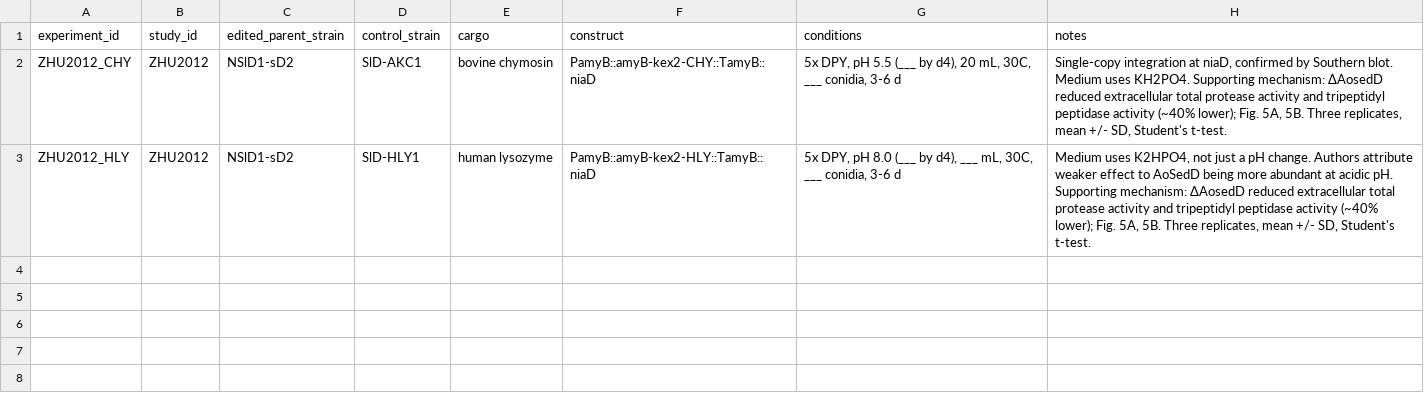
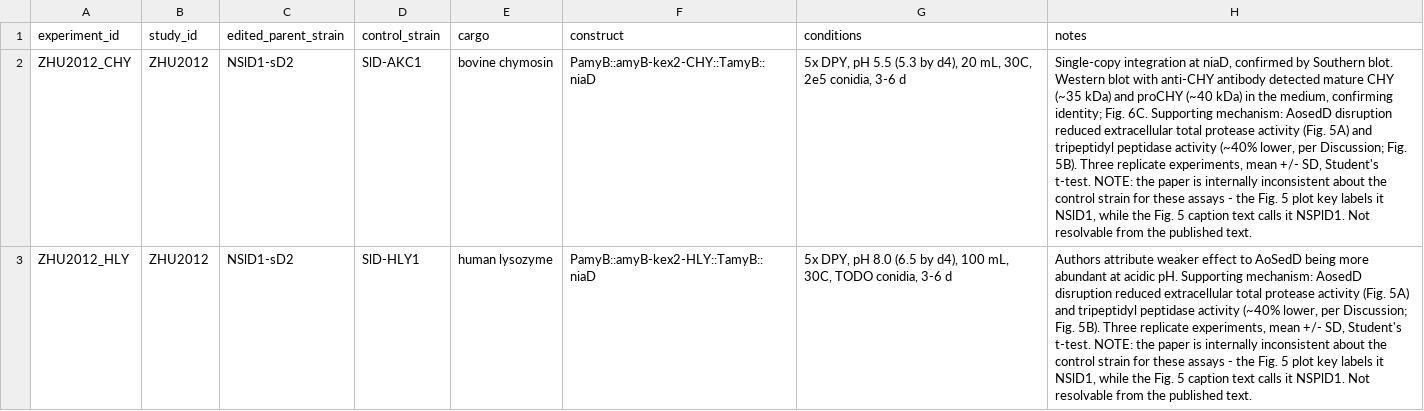
Before and after one commit to thedstrat/aoryzae-secretion-benchmark, a CSV file: data/experiments.csv, drawn as a sheet; the diff names each change by its address in the sheet, - before the commit and + after, or states it on an @@ line.

Commit message:
Fix Zhu 2012 CHY/HLY conditions, notes, and growth outcome row
Fill in conditions from Fig. 6B/6D captions; drop unverified KH2PO4/K2HPO4
claims pending direct check of Methods; add Western blot identity
confirmation for CHY; tighten the AosedD protease-activity mechanism note
and flag the paper's NSlD1/NSPlD1 control-strain naming inconsistency;
correct the growth-outcome notes to reflect it was observed on the
disruptant background, not CHY-producing strains, and fill remaining
outcome cells with not_reported per convention.

```diff
--- a/data/experiments.csv
+++ b/data/experiments.csv
-G2 (conditions): …pH 5.5 (___ by d4), 20 mL, 30C, ___ conidia, 3-6…
+G2 (conditions): …pH 5.5 (5.3 by d4), 20 mL, 30C, 2e5 conidia, 3-6…
-H2 (notes): …Southern blot. Medium uses KH2PO4. Supporting mechanism: ΔAosedD reduced extracellular total protease activity and tripeptidyl peptidase activity (~40% lower); Fig. 5A, 5B. Three replicates, mean +/- SD, Student's t-test.
+H2 (notes): …Southern blot. Western blot with anti-CHY antibody detected mature CHY (~35 kDa) and proCHY (~40 kDa) in the medium, confirming identity; Fig. 6C. Supporting mechanism: AosedD disruption reduced extracellular total protease activity (Fig. 5A) and tripeptidyl peptidase activity (~40% lower, per Discussion; Fig. 5B). Three replicate experiments, mean +/- SD, Student's t-test. NOTE: the paper is internally inconsistent about the control strain for these assays - the Fig. 5 plot key labels it NSlD1, while the Fig. 5 caption text calls it NSPlD1. Not resolvable from the published text.
-G3 (conditions): …pH 8.0 (___ by d4), ___ mL, 30C, ___ conidia, 3-6…
+G3 (conditions): …pH 8.0 (6.5 by d4), 100 mL, 30C, TODO conidia, 3-6…
-H3 (notes): Medium uses K2HPO4, not just a pH change. Authors attribute weaker effect to AoSedD being more abundant at acidic pH. Supporting mechanism: ΔAosedD reduced extracellular total protease activity and tripeptidyl peptidase activity (~40% lower); Fig. 5A, 5B. Three replicates, mean +/- SD, Student's t-test.
+H3 (notes): Authors attribute weaker effect to AoSedD being more abundant at acidic pH. Supporting mechanism: AosedD disruption reduced extracellular total protease activity (Fig. 5A) and tripeptidyl peptidase activity (~40% lower, per Discussion; Fig. 5B). Three replicate experiments, mean +/- SD, Student's t-test. NOTE: the paper is internally inconsistent about the control strain for these assays - the Fig. 5 plot key labels it NSlD1, while the Fig. 5 caption text calls it NSPlD1. Not resolvable from the published text.
```
Also changed, not shown: data/outcomes.csv.
